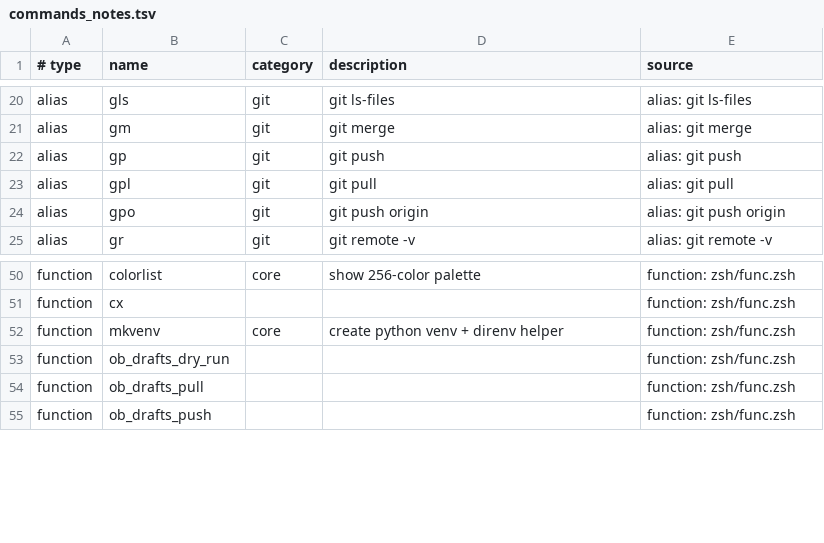
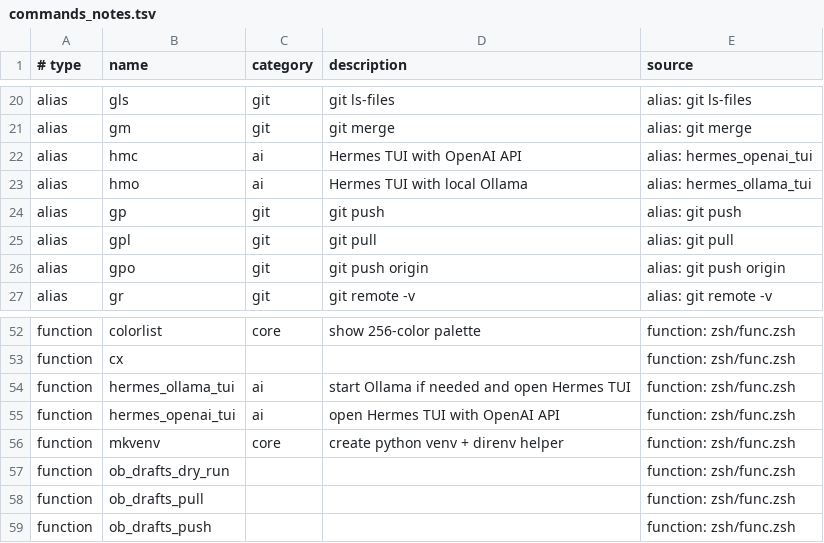
Before and after one commit to toxaO/dotfiles, a TSV file: zsh/commands_notes.tsv, drawn as a sheet; only a part is shown, gaps mark what is left out.

Commit message:
hermes用alias

```diff
--- a/zsh/commands_notes.tsv
+++ b/zsh/commands_notes.tsv
@@ -21,2 +21,4 @@ alias	gls	git	git ls-files	alias: git ls-files
 alias	gm	git	git merge	alias: git merge
+alias	hmc	ai	Hermes TUI with OpenAI API	alias: hermes_openai_tui
+alias	hmo	ai	Hermes TUI with local Ollama	alias: hermes_ollama_tui
 alias	gp	git	git push	alias: git push
@@ -51,2 +53,4 @@ function	colorlist	core	show 256-color palette	function: zsh/func.zsh
 function	cx			function: zsh/func.zsh
+function	hermes_ollama_tui	ai	start Ollama if needed and open Hermes TUI	function: zsh/func.zsh
+function	hermes_openai_tui	ai	open Hermes TUI with OpenAI API	function: zsh/func.zsh
 function	mkvenv	core	create python venv + direnv helper	function: zsh/func.zsh
```
Also changed, not shown: 2 other files.
